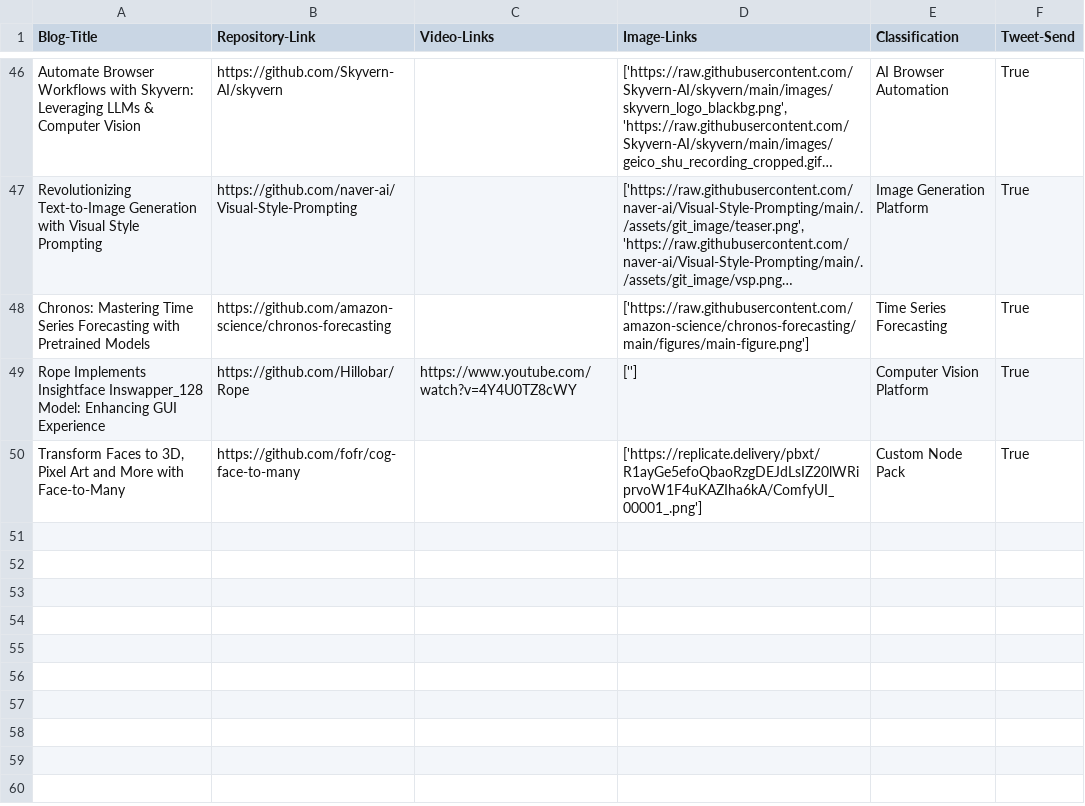
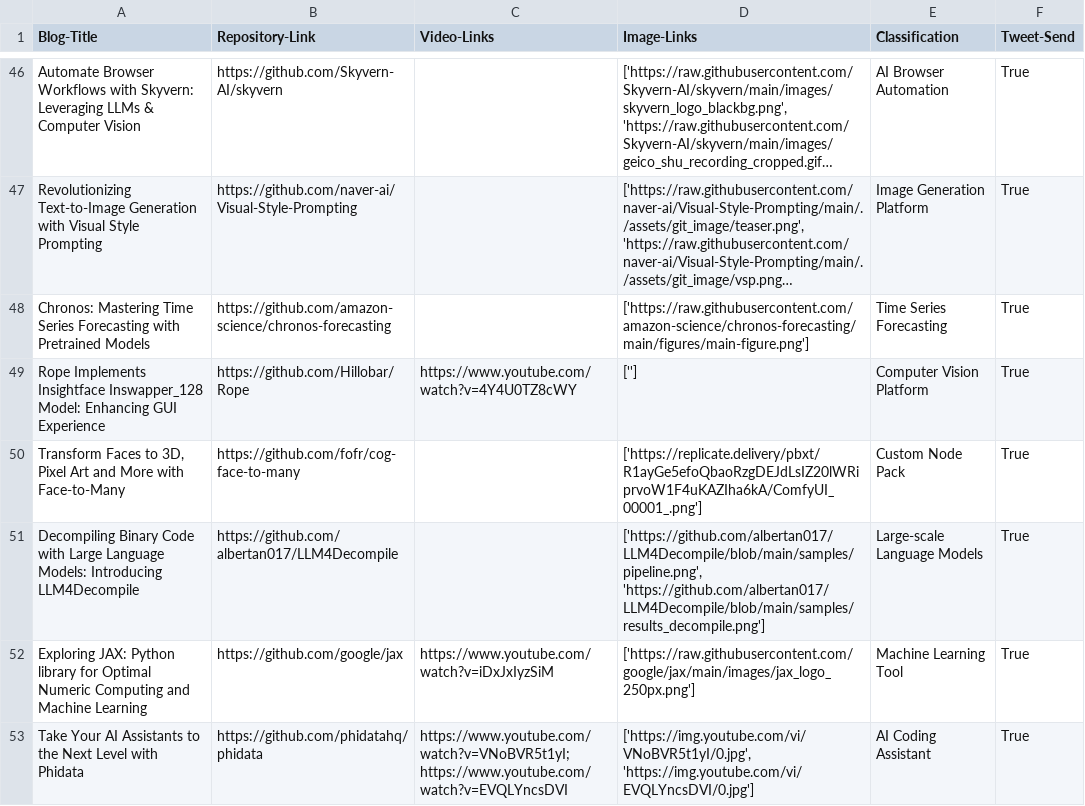
Before and after one commit to DanielTea/control-f-github-trending-analysis, a CSV file: filtered_repositories_summary.csv, drawn as a sheet; only a part is shown, gaps mark what is left out; long unchanged cells end in ….

```diff
--- a/filtered_repositories_summary.csv
+++ b/filtered_repositories_summary.csv
@@ -50 +50,4 @@ Rope Implements Insightface Inswapper_128 Model: Enhancing GUI Experience,https:
 "Transform Faces to 3D, Pixel Art and More with Face-to-Many",https://github.com/fofr/cog-face-to-many,,['https://replicate.delivery/pbxt/R1ayGe5efoQbaoRzgDEJdLsIZ20lWRiprvoW1F4uKAZIha6kA/ComfyUI_00001_.png'],Custom Node Pack,True
+Decompiling Binary Code with Large Language Models: Introducing LLM4Decompile,https://github.com/albertan017/LLM4Decompile,,"['https://github.com/albertan017/LLM4Decompile/blob/main/samples/pipeline.png', 'https://github.com/albertan017/LLM4Decompile/blob/main/samples/results_decompile.png']",Large-scale Language Models,True
+Exploring JAX: Python library for Optimal Numeric Computing and Machine Learning,https://github.com/google/jax,https://www.youtube.com/watch?v=iDxJxIyzSiM,['https://raw.githubusercontent.com/google/jax/main/images/jax_logo_250px.png'],Machine Learning Tool,True
+Take Your AI Assistants to the Next Level with Phidata,https://github.com/phidatahq/phidata,https://www.youtube.com/watch?v=VNoBVR5t1yI; https://www.youtube.com/watch?v=EVQLYncsDVI,"['https://img.youtube.com/vi/VNoBVR5t1yI/0.jpg', 'https://img.youtube.com/vi/EVQLYncsDVI/0.jpg']",AI Coding Assistant,True
```
Also changed, not shown: 1 other file.
